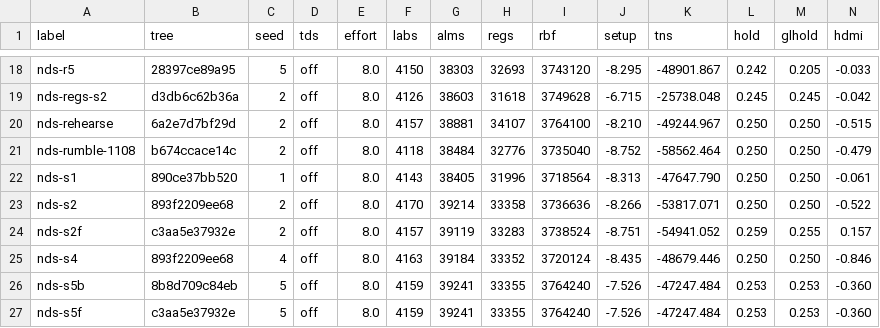
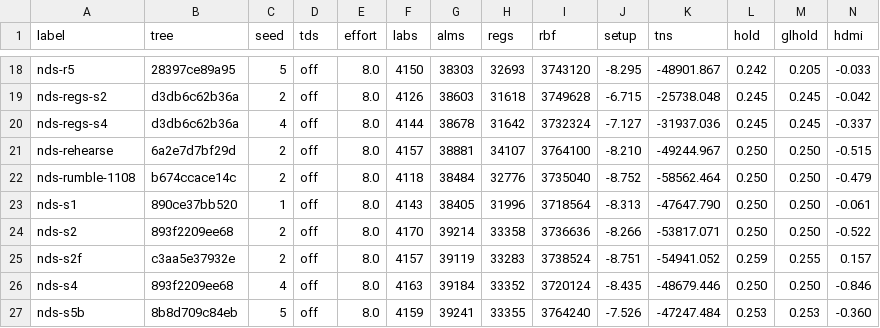
Before and after one commit to Domatakai/ds-mister-core, a CSV file: fpga/reports/fits.csv, drawn as a sheet; only a part is shown, gaps mark what is left out; the shorter side is filled out with more unchanged rows; the diff names each change by its address in the sheet, - before the commit and + after, or states it on an @@ line.

Commit message:
Record the path probe and the seed-4 loss
The probe puts the worst emu path on the ARM7's register file now, all 30 of them. Seed 4, which closed the video path before the write port moved, loses 0.412 ns of setup and 0.295 ns of video here, so the shipped seed stays 2.

```diff
--- a/fpga/reports/fits.csv
+++ b/fpga/reports/fits.csv
+row 20: nds-regs-s4 | d3db6c62b36a | 4 | off | 8.0 | 4144 | 38678 | 31642 | 3732324 | -7.127 | -31937.036 | 0.245 | 0.245 | -0.337
```
Also changed, not shown: 1 other file.
